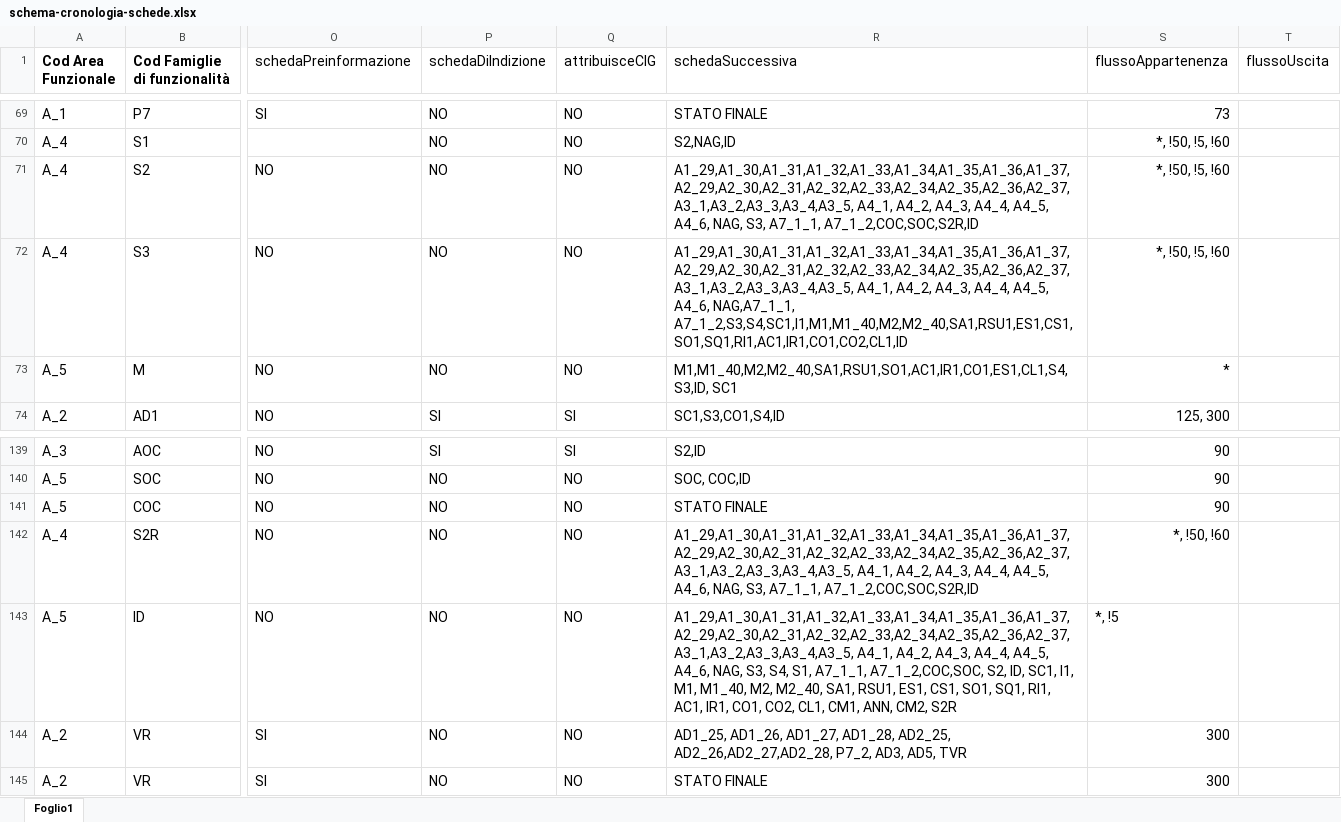
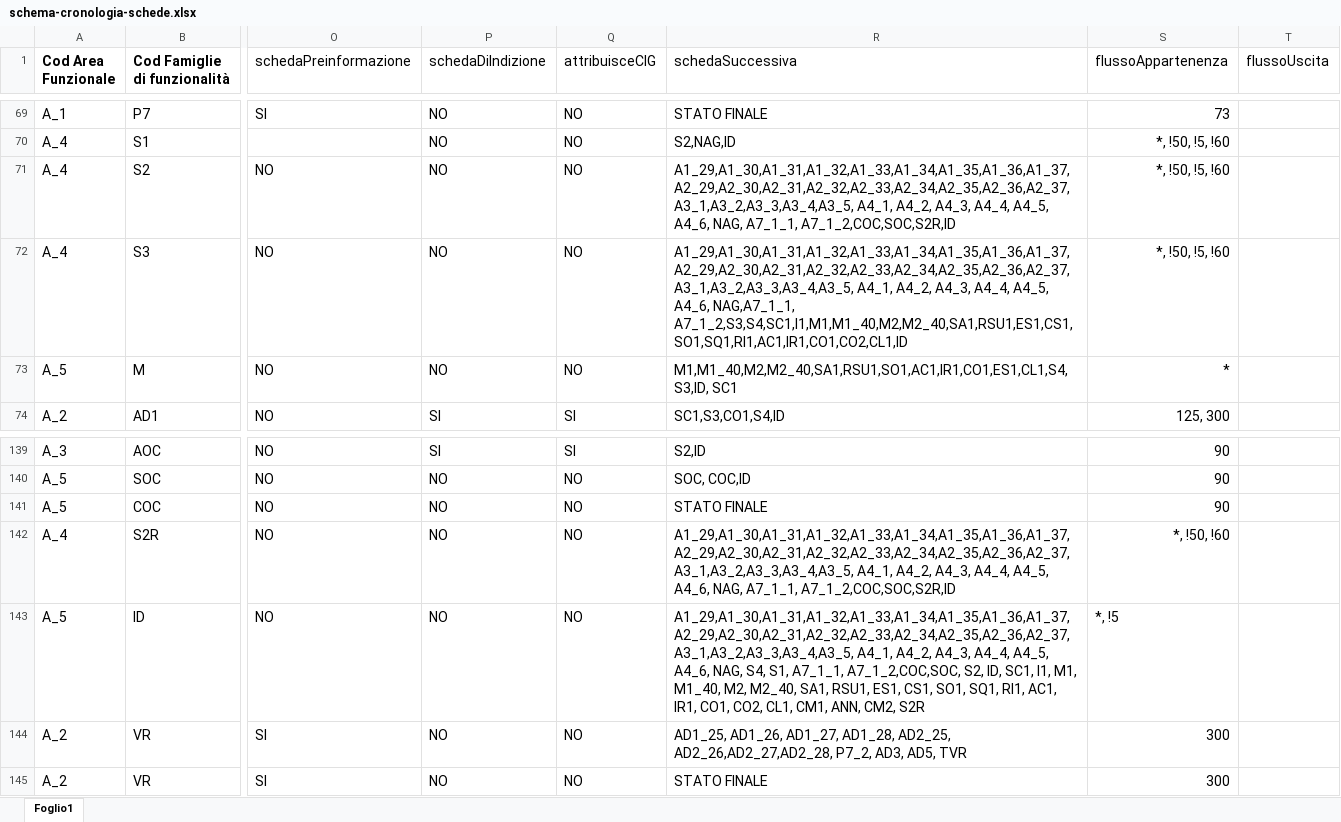
Before and after one commit to anticorruzione-test/npa, an Excel workbook: docs/orchestratore/schema-cronologia-schede.xlsx, sheet Foglio1, drawn as a sheet; only a part is shown, gaps mark what is left out; values as stored, in another font and other column widths than the file's, no borders; the diff names each change by its address in the sheet, - before the commit and + after, or states it on an @@ line.

Commit message:
Add files via upload

```diff
--- a/docs/orchestratore/schema-cronologia-schede.xlsx (sheet Foglio1)
+++ b/docs/orchestratore/schema-cronologia-schede.xlsx (sheet Foglio1)
-R71 (schedaSuccessiva): …A4_6, NAG, S3, A7_1_1, A7_1_2,COC,SOC,S2R,ID
+R71 (schedaSuccessiva): …A4_6, NAG, A7_1_1, A7_1_2,COC,SOC,S2R,ID
-R142 (schedaSuccessiva): …A4_6, NAG, S3, A7_1_1, A7_1_2,COC,SOC,S2R,ID
+R142 (schedaSuccessiva): …A4_6, NAG, A7_1_1, A7_1_2,COC,SOC,S2R,ID
-R143 (schedaSuccessiva): …A4_6, NAG, S3, S4, S1,…
+R143 (schedaSuccessiva): …A4_6, NAG, S4, S1,…
```
